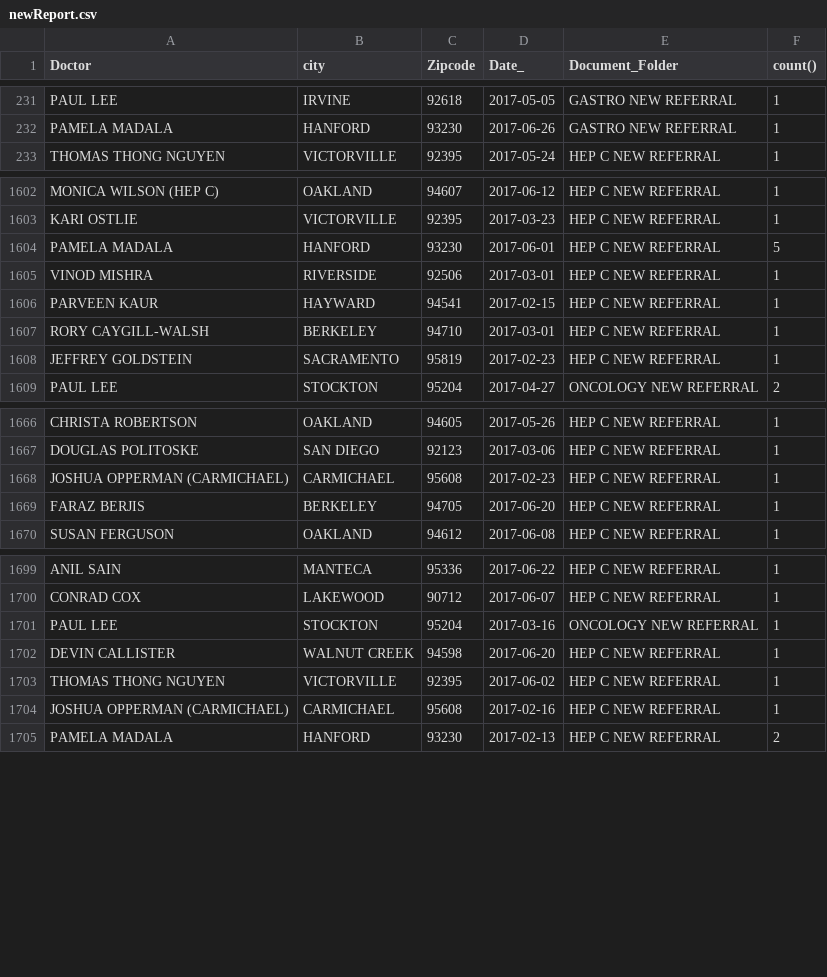
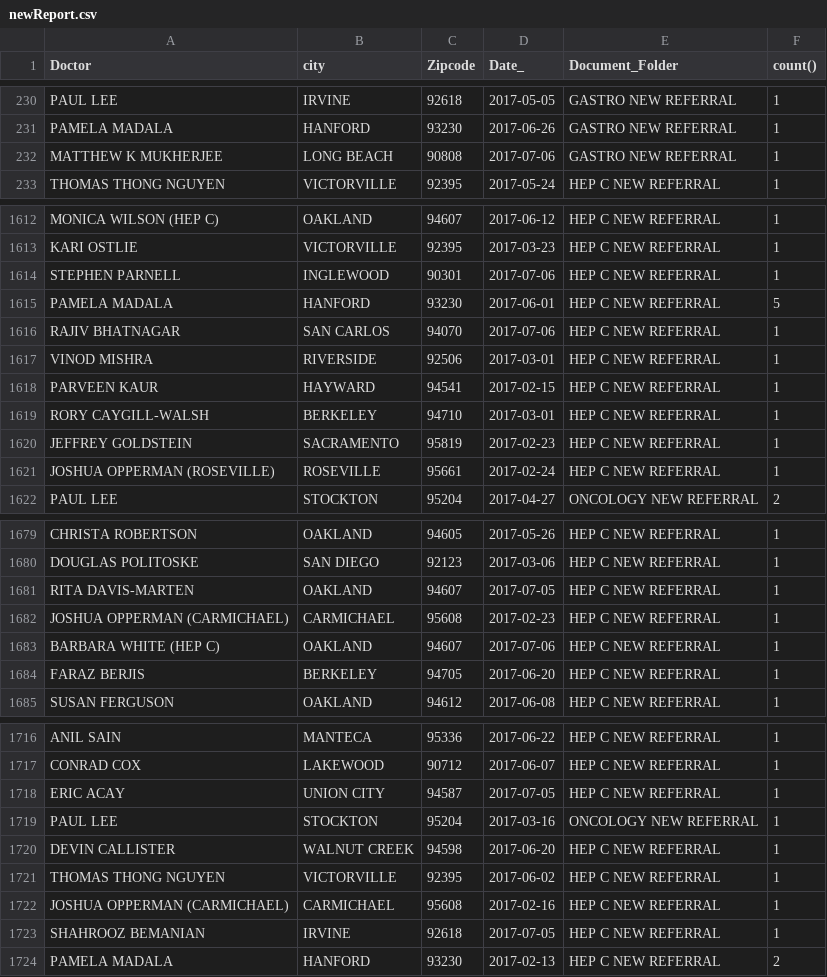
Before and after one commit to patrickt-rxsend/salesreport, a CSV file: data/newReport.csv, drawn as a sheet; only a part is shown, gaps mark what is left out; the diff covers the shown part only.

```diff
--- a/data/newReport.csv
+++ b/data/newReport.csv
@@ -232,2 +231,3 @@ PAUL LEE,IRVINE,92618,2017-05-05,GASTRO NEW REFERRAL,1
 PAMELA MADALA,HANFORD,93230,2017-06-26,GASTRO NEW REFERRAL,1
+MATTHEW K MUKHERJEE,LONG BEACH,90808,2017-07-06,GASTRO NEW REFERRAL,1
 THOMAS THONG NGUYEN,VICTORVILLE,92395,2017-05-24,HEP C NEW REFERRAL,1
@@ -1603,3 +1613,5 @@ MONICA WILSON (HEP C),OAKLAND,94607,2017-06-12,HEP C NEW REFERRAL,1
 KARI OSTLIE,VICTORVILLE,92395,2017-03-23,HEP C NEW REFERRAL,1
+STEPHEN PARNELL,INGLEWOOD,90301,2017-07-06,HEP C NEW REFERRAL,1
 PAMELA MADALA,HANFORD,93230,2017-06-01,HEP C NEW REFERRAL,5
+RAJIV BHATNAGAR,SAN CARLOS,94070,2017-07-06,HEP C NEW REFERRAL,1
 VINOD MISHRA,RIVERSIDE,92506,2017-03-01,HEP C NEW REFERRAL,1
@@ -1608,2 +1620,3 @@ RORY CAYGILL-WALSH,BERKELEY,94710,2017-03-01,HEP C NEW REFERRAL,1
 JEFFREY GOLDSTEIN,SACRAMENTO,95819,2017-02-23,HEP C NEW REFERRAL,1
+JOSHUA OPPERMAN (ROSEVILLE),ROSEVILLE,95661,2017-02-24,HEP C NEW REFERRAL,1
 PAUL LEE,STOCKTON,95204,2017-04-27,ONCOLOGY NEW REFERRAL,2
@@ -1667,3 +1680,5 @@ CHRISTA ROBERTSON,OAKLAND,94605,2017-05-26,HEP C NEW REFERRAL,1
 DOUGLAS POLITOSKE,SAN DIEGO,92123,2017-03-06,HEP C NEW REFERRAL,1
+RITA DAVIS-MARTEN,OAKLAND,94607,2017-07-05,HEP C NEW REFERRAL,1
 JOSHUA OPPERMAN (CARMICHAEL),CARMICHAEL,95608,2017-02-23,HEP C NEW REFERRAL,1
+BARBARA WHITE (HEP C),OAKLAND,94607,2017-07-06,HEP C NEW REFERRAL,1
 FARAZ BERJIS,BERKELEY,94705,2017-06-20,HEP C NEW REFERRAL,1
@@ -1700,2 +1717,3 @@ ANIL SAIN,MANTECA,95336,2017-06-22,HEP C NEW REFERRAL,1
 CONRAD COX,LAKEWOOD,90712,2017-06-07,HEP C NEW REFERRAL,1
+ERIC ACAY,UNION CITY,94587,2017-07-05,HEP C NEW REFERRAL,1
 PAUL LEE,STOCKTON,95204,2017-03-16,ONCOLOGY NEW REFERRAL,1
@@ -1704,2 +1722,3 @@ THOMAS THONG NGUYEN,VICTORVILLE,92395,2017-06-02,HEP C NEW REFERRAL,1
 JOSHUA OPPERMAN (CARMICHAEL),CARMICHAEL,95608,2017-02-16,HEP C NEW REFERRAL,1
+SHAHROOZ BEMANIAN,IRVINE,92618,2017-07-05,HEP C NEW REFERRAL,1
 PAMELA MADALA,HANFORD,93230,2017-02-13,HEP C NEW REFERRAL,2
```
Also changed, not shown: 14 added rows, 6 moved rows and 1 edited cell elsewhere in this file, 6 other files.
